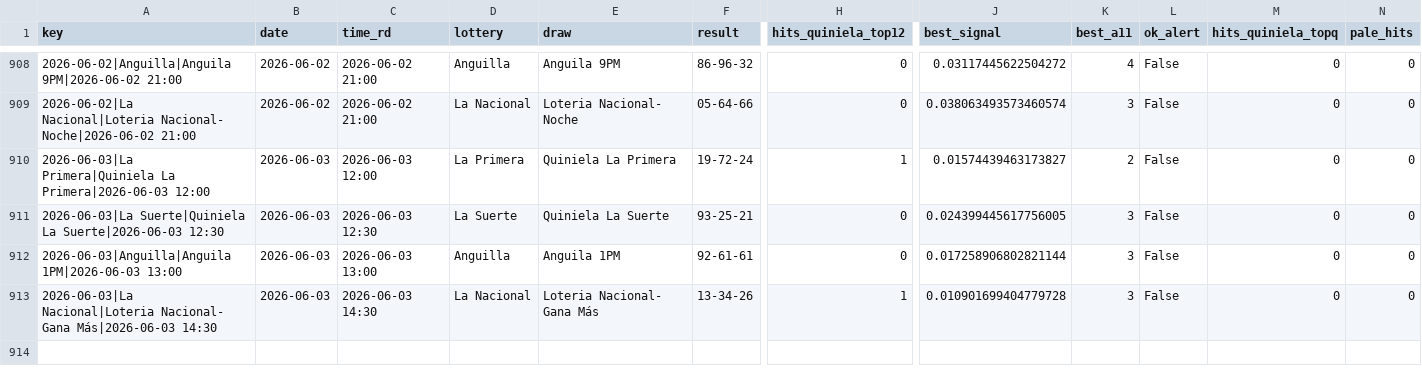
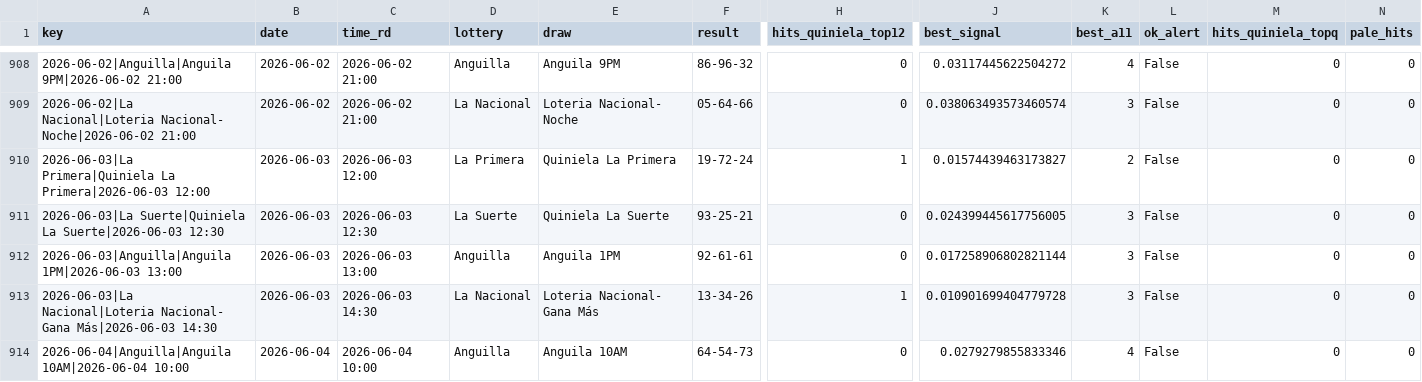
Before and after one commit to carbosota1/LotMix, a CSV file: outputs/performance.csv, drawn as a sheet; only a part is shown, gaps mark what is left out; rows hold the shown columns only; the diff names each change by its address in the sheet, - before the commit and + after, or states it on an @@ line.

```diff
--- a/outputs/performance.csv
+++ b/outputs/performance.csv
+row 914: 2026-06-04|Anguilla|Anguila 10AM|2026-06-04 10:00 | 2026-06-04 | 2026-06-04 10:00 | Anguilla | Anguila 10AM | 64-54-73 | 0 | 0.0279279855833346 | 4 | False | 0 | 0
```
Also changed, not shown: data/picks_log.csv, 4 other files.
